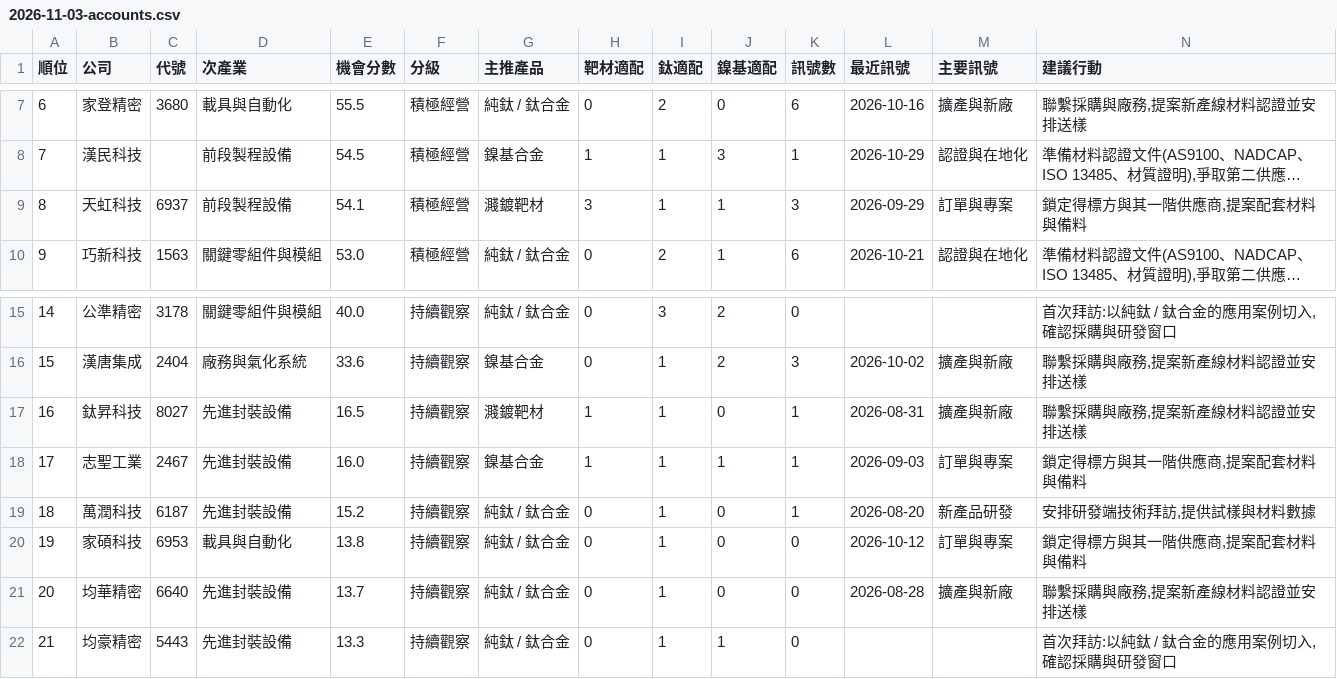
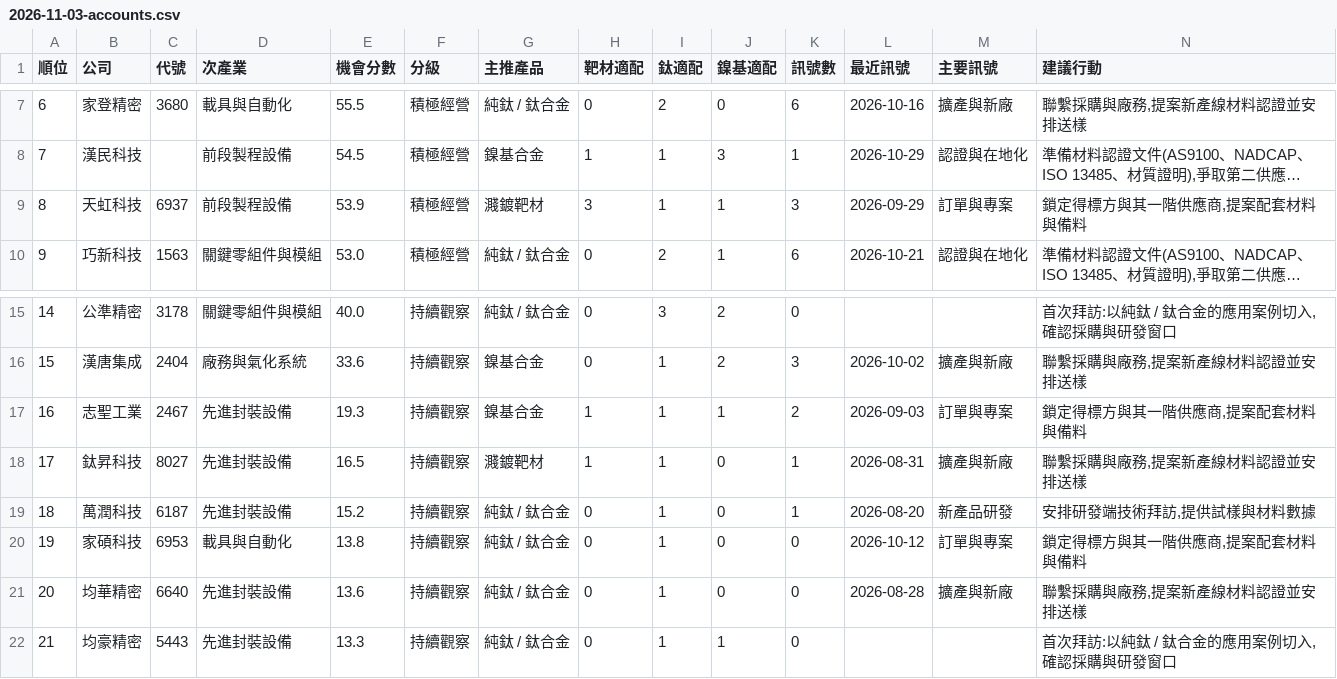
Before and after one commit to frk618-ship-it/claude, a CSV file: reports/leads/segments/tw_semi_equipment/2026-11-03-accounts.csv, drawn as a sheet; only a part is shown, gaps mark what is left out; long unchanged cells end in …; removed rows and columns are numbered as before the commit, all else as after; rows hold the shown columns only; the diff names each change by its address in the sheet, - before the commit and + after, or states it on an @@ line.

```diff
--- a/reports/leads/segments/tw_semi_equipment/2026-11-03-accounts.csv
+++ b/reports/leads/segments/tw_semi_equipment/2026-11-03-accounts.csv
-E9 (機會分數): 54.1
+E9 (機會分數): 53.9
+row 17: 16 | 志聖工業 | 2467 | 先進封裝設備 | 19.3 | 持續觀察 | 鎳基合金 | 1 | 1 | 1 | 2 | 2026-09-03 | 訂單與專案 | 鎖定得標方與其一階供應商,提案配套材料與備料
@@ column A (順位) renumbered in row 18 @@
-row 18: 17 | 志聖工業 | 2467 | 先進封裝設備 | 16.0 | 持續觀察 | 鎳基合金 | 1 | 1 | 1 | 1 | 2026-09-03 | 訂單與專案 | 鎖定得標方與其一階供應商,提案配套材料與備料
-E21 (機會分數): 13.7
+E21 (機會分數): 13.6
```
Also changed, not shown: reports/leads/segments/tw_semi_equipment/2026-11-03-leads.csv, reports/leads/segments/tw_semi_production/2026-11-03-accounts.csv, 6 other files.
